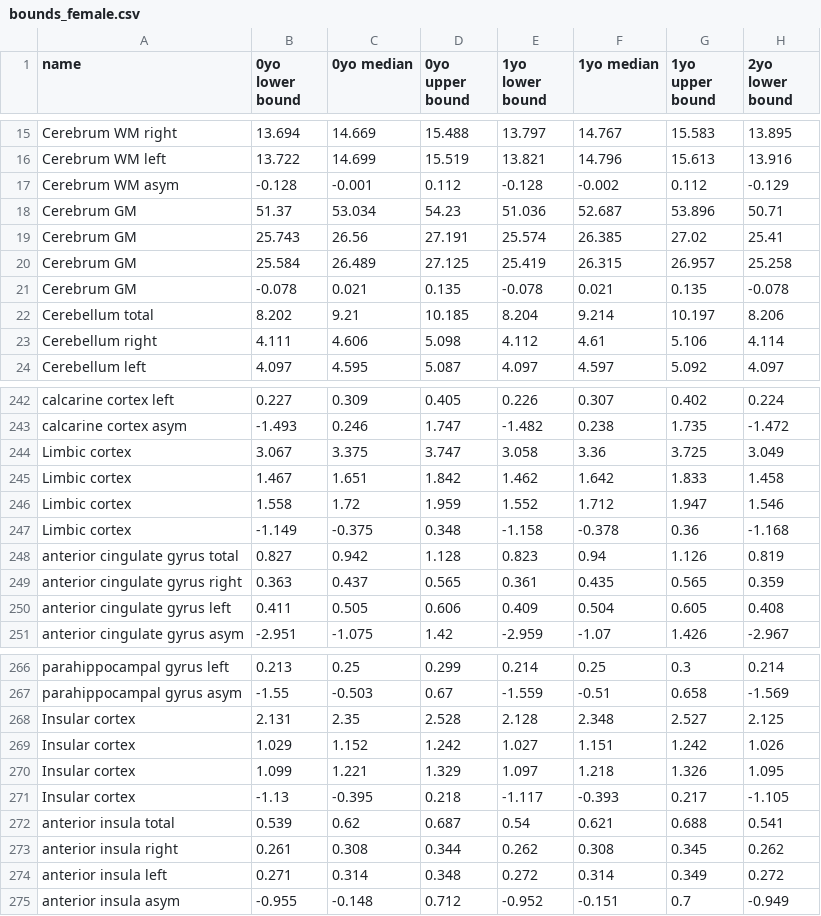
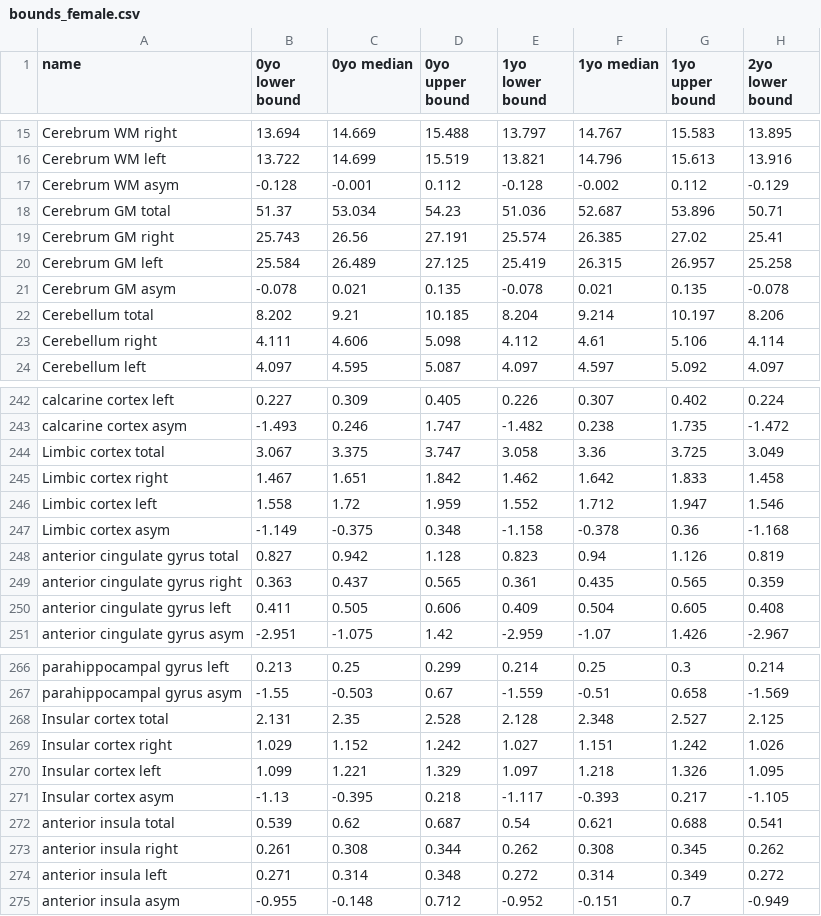
Before and after one commit to rohan3412/AssemblyNet, a CSV file: bounds_female.csv, drawn as a sheet; only a part is shown, gaps mark what is left out; the diff names each change by its address in the sheet, - before the commit and + after, or states it on an @@ line.

Commit message:
Update bounds_female.csv
added "total", "right", "left", and "asym" strings to limbic cortex, insular cortex, and cerebrum gm

```diff
--- a/bounds_female.csv
+++ b/bounds_female.csv
-A18 (name): Cerebrum GM
+A18 (name): Cerebrum GM total
-A19 (name): Cerebrum GM
+A19 (name): Cerebrum GM right
-A20 (name): Cerebrum GM
+A20 (name): Cerebrum GM left
-A21 (name): Cerebrum GM
+A21 (name): Cerebrum GM asym
-A244 (name): Limbic cortex
+A244 (name): Limbic cortex total
-A245 (name): Limbic cortex
+A245 (name): Limbic cortex right
-A246 (name): Limbic cortex
+A246 (name): Limbic cortex left
-A247 (name): Limbic cortex
+A247 (name): Limbic cortex asym
-A268 (name): Insular cortex
+A268 (name): Insular cortex total
-A269 (name): Insular cortex
+A269 (name): Insular cortex right
-A270 (name): Insular cortex
+A270 (name): Insular cortex left
-A271 (name): Insular cortex
+A271 (name): Insular cortex asym
```
